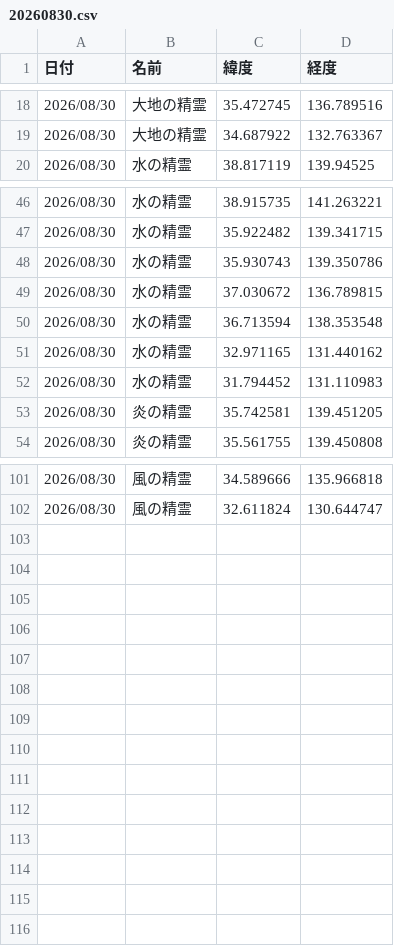
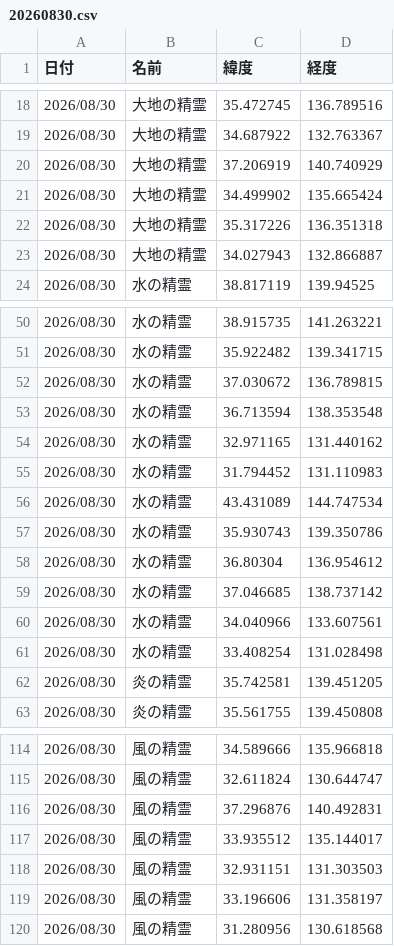
Before and after one commit to griever-0120/maboroshi, a CSV file: spirits-data/202608/20260830.csv, drawn as a sheet; only a part is shown, gaps mark what is left out; the diff covers the shown part only.

```diff
--- a/spirits-data/202608/20260830.csv
+++ b/spirits-data/202608/20260830.csv
@@ -19,2 +19,6 @@
 2026/08/30,大地の精霊,34.687922,132.763367
+2026/08/30,大地の精霊,37.206919,140.740929
+2026/08/30,大地の精霊,34.499902,135.665424
+2026/08/30,大地の精霊,35.317226,136.351318
+2026/08/30,大地の精霊,34.027943,132.866887
 2026/08/30,水の精霊,38.817119,139.94525
@@ -47,3 +51,2 @@
 2026/08/30,水の精霊,35.922482,139.341715
-2026/08/30,水の精霊,35.930743,139.350786
 2026/08/30,水の精霊,37.030672,136.789815
@@ -52,2 +55,8 @@
 2026/08/30,水の精霊,31.794452,131.110983
+2026/08/30,水の精霊,43.431089,144.747534
+2026/08/30,水の精霊,35.930743,139.350786
+2026/08/30,水の精霊,36.80304,136.954612
+2026/08/30,水の精霊,37.046685,138.737142
+2026/08/30,水の精霊,34.040966,133.607561
+2026/08/30,水の精霊,33.408254,131.028498
 2026/08/30,炎の精霊,35.742581,139.451205
@@ -102 +115,6 @@
 2026/08/30,風の精霊,32.611824,130.644747
+2026/08/30,風の精霊,37.296876,140.492831
+2026/08/30,風の精霊,33.935512,135.144017
+2026/08/30,風の精霊,32.931151,131.303503
+2026/08/30,風の精霊,33.196606,131.358197
+2026/08/30,風の精霊,31.280956,130.618568
```
Also changed, not shown: 4 added rows elsewhere in this file, spirits-data/all.csv.
